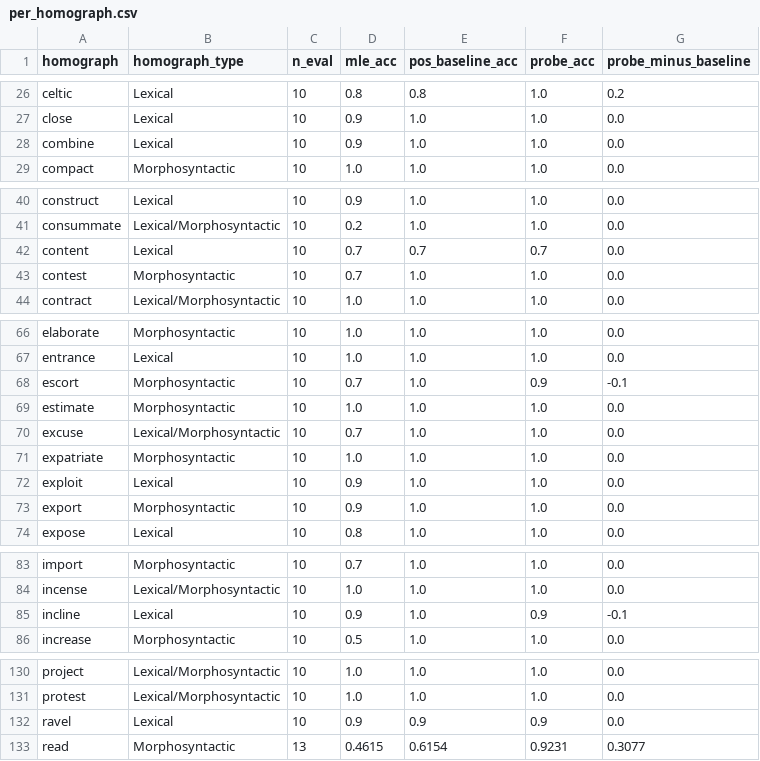
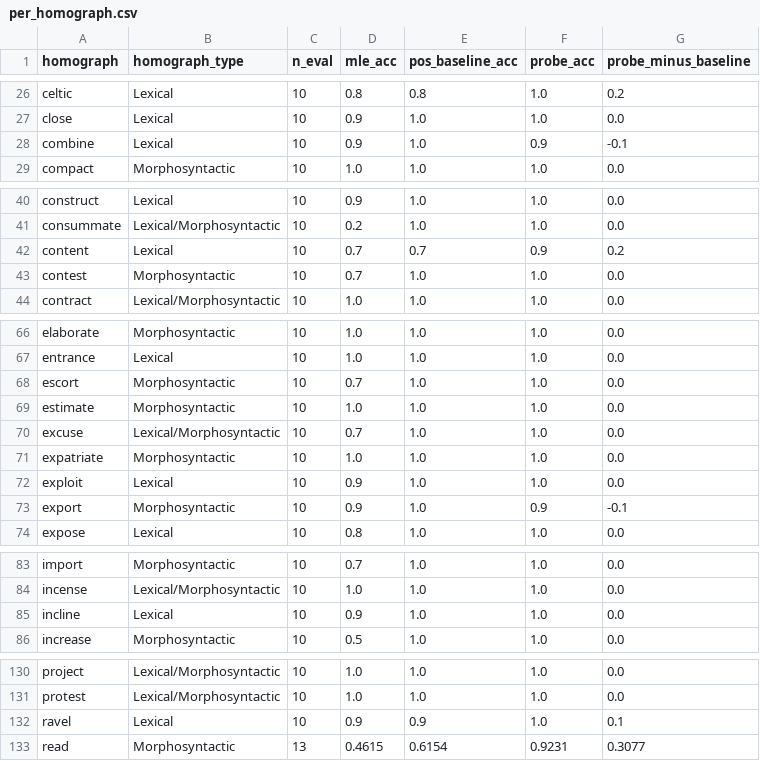
Before and after one commit to daltonoscar0/Contextual-Homograph-Disambiguation-for-TTS, a CSV file: results/per_homograph.csv, drawn as a sheet; only a part is shown, gaps mark what is left out; the diff covers the shown part only.

```diff
--- a/results/per_homograph.csv
+++ b/results/per_homograph.csv
@@ -27,3 +27,3 @@ celtic,Lexical,10,0.8,0.8,1.0,0.2
 close,Lexical,10,0.9,1.0,1.0,0.0
-combine,Lexical,10,0.9,1.0,1.0,0.0
+combine,Lexical,10,0.9,1.0,0.9,-0.1
 compact,Morphosyntactic,10,1.0,1.0,1.0,0.0
@@ -41,3 +41,3 @@ construct,Lexical,10,0.9,1.0,1.0,0.0
 consummate,Lexical/Morphosyntactic,10,0.2,1.0,1.0,0.0
-content,Lexical,10,0.7,0.7,0.7,0.0
+content,Lexical,10,0.7,0.7,0.9,0.2
 contest,Morphosyntactic,10,0.7,1.0,1.0,0.0
@@ -67,3 +67,3 @@ elaborate,Morphosyntactic,10,1.0,1.0,1.0,0.0
 entrance,Lexical,10,1.0,1.0,1.0,0.0
-escort,Morphosyntactic,10,0.7,1.0,0.9,-0.1
+escort,Morphosyntactic,10,0.7,1.0,1.0,0.0
 estimate,Morphosyntactic,10,1.0,1.0,1.0,0.0
@@ -72,3 +72,3 @@ expatriate,Morphosyntactic,10,1.0,1.0,1.0,0.0
 exploit,Lexical,10,0.9,1.0,1.0,0.0
-export,Morphosyntactic,10,0.9,1.0,1.0,0.0
+export,Morphosyntactic,10,0.9,1.0,0.9,-0.1
 expose,Lexical,10,0.8,1.0,1.0,0.0
@@ -84,3 +84,3 @@ import,Morphosyntactic,10,0.7,1.0,1.0,0.0
 incense,Lexical/Morphosyntactic,10,1.0,1.0,1.0,0.0
-incline,Lexical,10,0.9,1.0,0.9,-0.1
+incline,Lexical,10,0.9,1.0,1.0,0.0
 increase,Morphosyntactic,10,0.5,1.0,1.0,0.0
@@ -131,3 +131,3 @@ project,Lexical/Morphosyntactic,10,1.0,1.0,1.0,0.0
 protest,Lexical/Morphosyntactic,10,1.0,1.0,1.0,0.0
-ravel,Lexical,10,0.9,0.9,0.9,0.0
+ravel,Lexical,10,0.9,0.9,1.0,0.1
 read,Morphosyntactic,13,0.4615,0.6154,0.9231,0.3077
```
Also changed, not shown: 2 edited cells elsewhere in this file, results/errors.csv, results/errors_roberta-large.csv, 9 other files.
